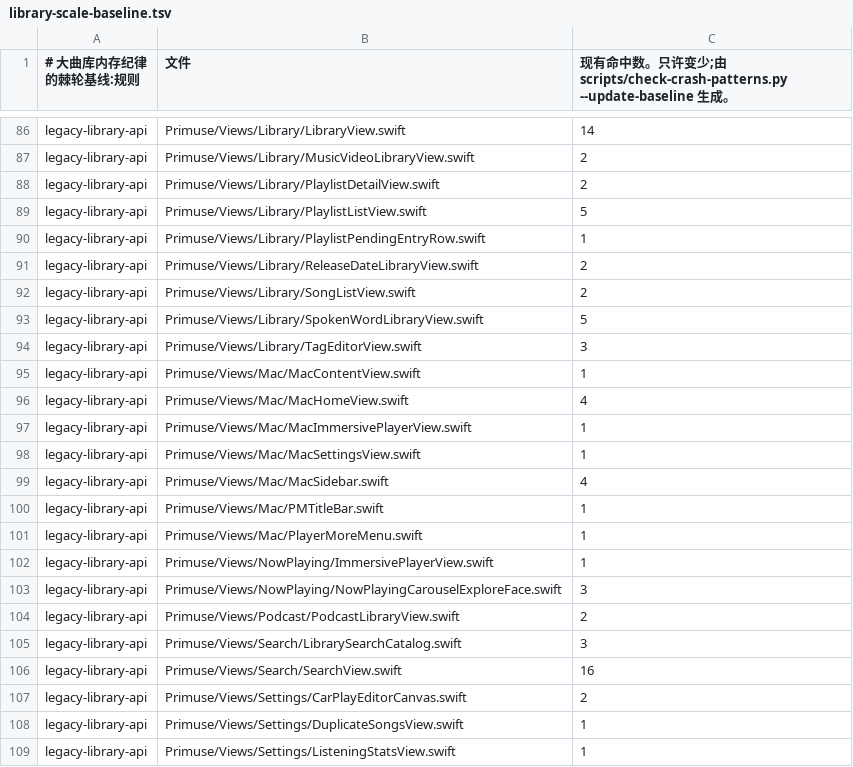
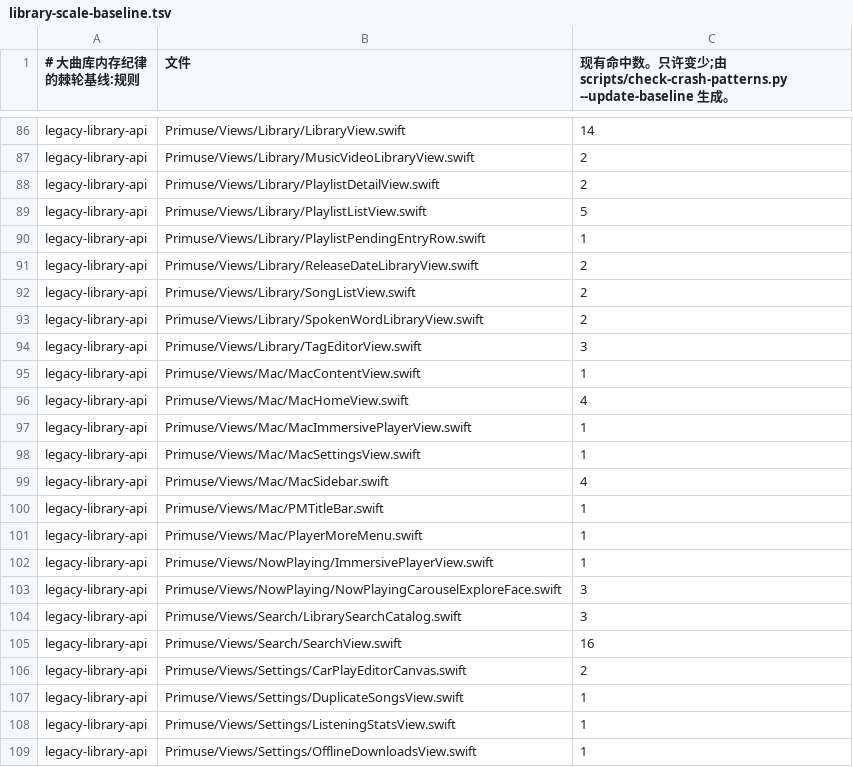
Before and after one commit to chenqi92/primuse, a TSV file: scripts/library-scale-baseline.tsv, drawn as a sheet; only a part is shown, gaps mark what is left out; the shorter side is filled out with more unchanged rows.

```diff
--- a/scripts/library-scale-baseline.tsv
+++ b/scripts/library-scale-baseline.tsv
@@ -92,3 +92,3 @@ legacy-library-api	Primuse/Views/Library/ReleaseDateLibraryView.swift	2
 legacy-library-api	Primuse/Views/Library/SongListView.swift	2
-legacy-library-api	Primuse/Views/Library/SpokenWordLibraryView.swift	5
+legacy-library-api	Primuse/Views/Library/SpokenWordLibraryView.swift	2
 legacy-library-api	Primuse/Views/Library/TagEditorView.swift	3
@@ -103,3 +103,2 @@ legacy-library-api	Primuse/Views/NowPlaying/ImmersivePlayerView.swift	1
 legacy-library-api	Primuse/Views/NowPlaying/NowPlayingCarouselExploreFace.swift	3
-legacy-library-api	Primuse/Views/Podcast/PodcastLibraryView.swift	2
 legacy-library-api	Primuse/Views/Search/LibrarySearchCatalog.swift	3
```
Also changed, not shown: 14 other files.
